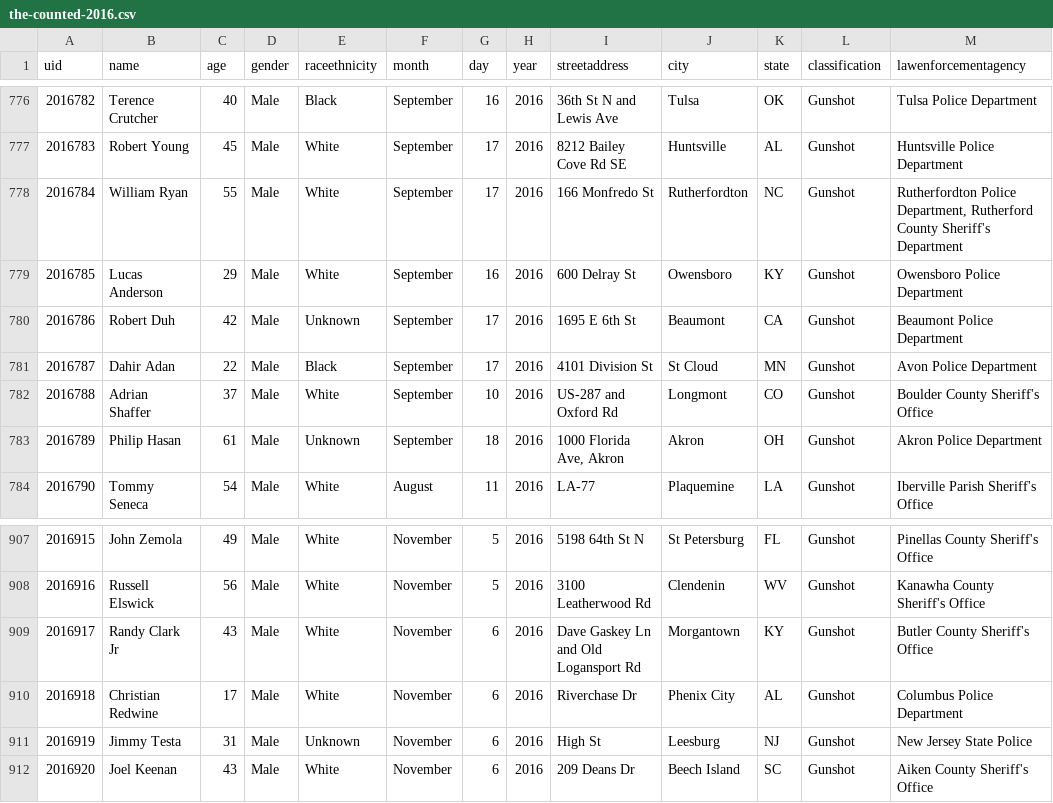
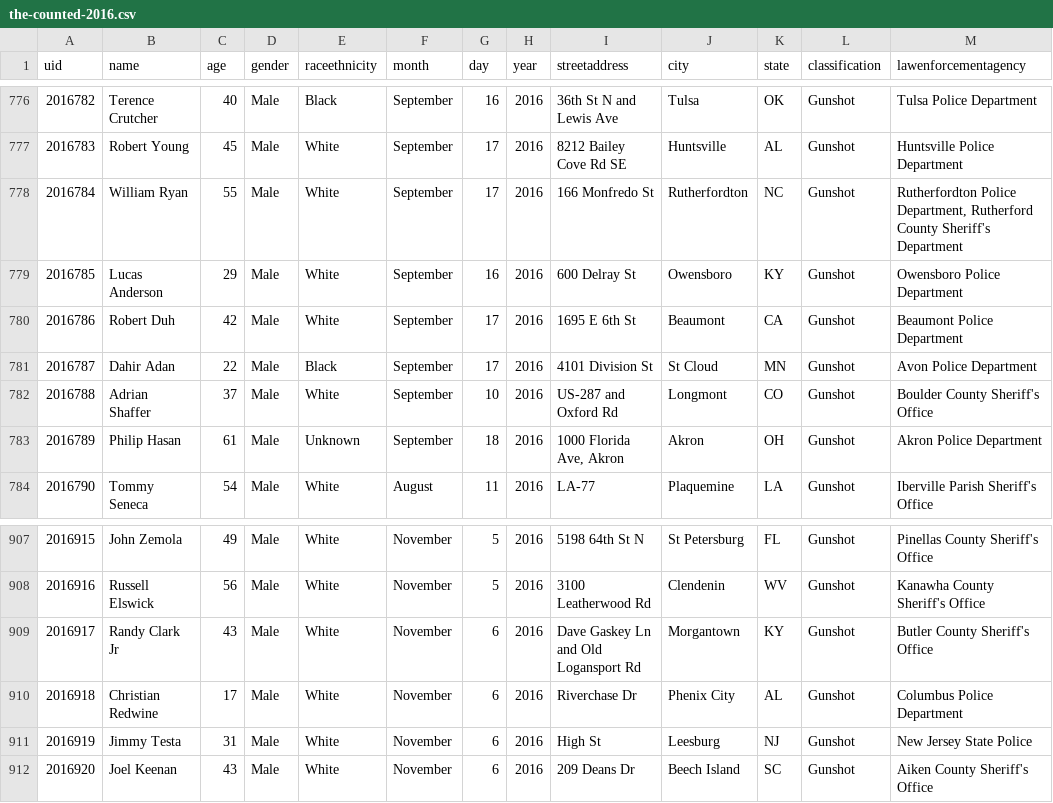
Before and after one commit to tigrevol8888/thecounted, a CSV file: data/the-counted-2016.csv, drawn as a sheet; only a part is shown, gaps mark what is left out; the diff covers the shown part only; the diff names each change by its address in the sheet, - before the commit and + after, or states it on an @@ line.

```diff
--- a/data/the-counted-2016.csv
+++ b/data/the-counted-2016.csv
-E780 (raceethnicity): Unknown
+E780 (raceethnicity): White
-E911 (raceethnicity): Unknown
+E911 (raceethnicity): White
```
Also changed, not shown: 3 added rows and 9 edited cells elsewhere in this file.
